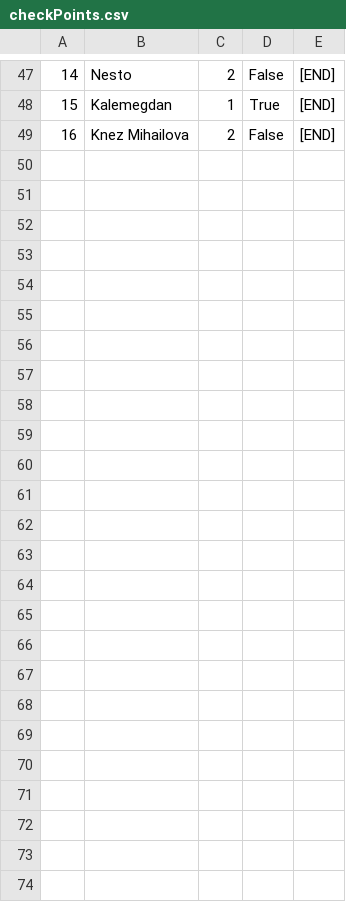
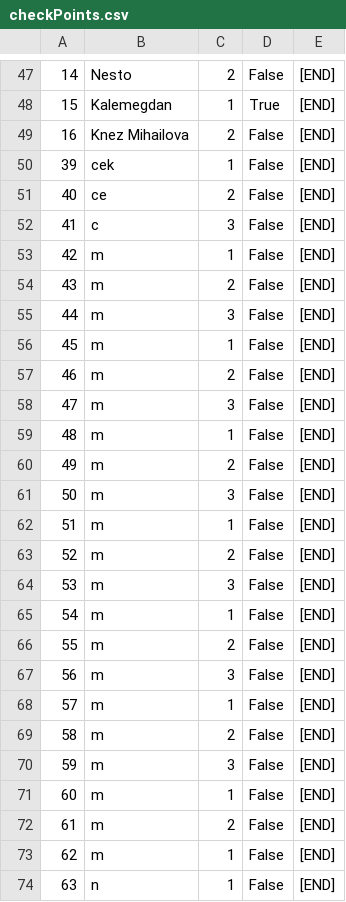
Before and after one commit to urosjevtic/SIMS-project, a CSV file: InitialProject/InitialProject/Resources/Data/checkPoints.csv, drawn as a sheet; only a part is shown, gaps mark what is left out; the diff covers the shown part only.

```diff
--- a/InitialProject/InitialProject/Resources/Data/checkPoints.csv
+++ b/InitialProject/InitialProject/Resources/Data/checkPoints.csv
@@ -49 +49,26 @@
 16|Knez Mihailova|2|False|[END]
+39|cek|1|False|[END]
+40|ce|2|False|[END]
+41|c|3|False|[END]
+42|m|1|False|[END]
+43|m|2|False|[END]
+44|m|3|False|[END]
+45|m|1|False|[END]
+46|m|2|False|[END]
+47|m|3|False|[END]
+48|m|1|False|[END]
+49|m|2|False|[END]
+50|m|3|False|[END]
+51|m|1|False|[END]
+52|m|2|False|[END]
+53|m|3|False|[END]
+54|m|1|False|[END]
+55|m|2|False|[END]
+56|m|3|False|[END]
+57|m|1|False|[END]
+58|m|2|False|[END]
+59|m|3|False|[END]
+60|m|1|False|[END]
+61|m|2|False|[END]
+62|m|1|False|[END]
+63|n|1|False|[END]
```
Also changed, not shown: 3 added rows and 3 removed rows elsewhere in this file, InitialProject/InitialProject/Resources/Data/images.csv, InitialProject/InitialProject/Resources/Data/tours.csv, 24 other files.
